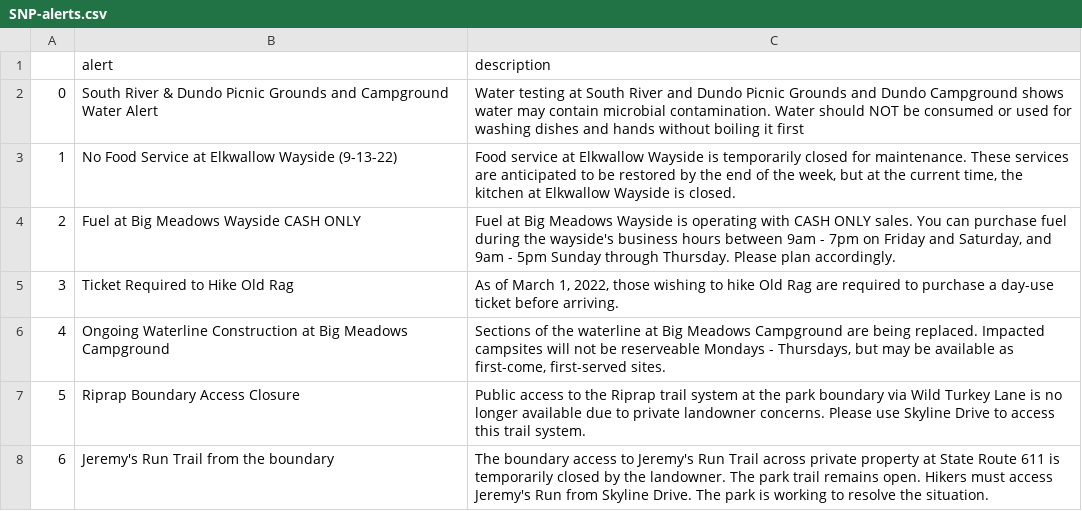
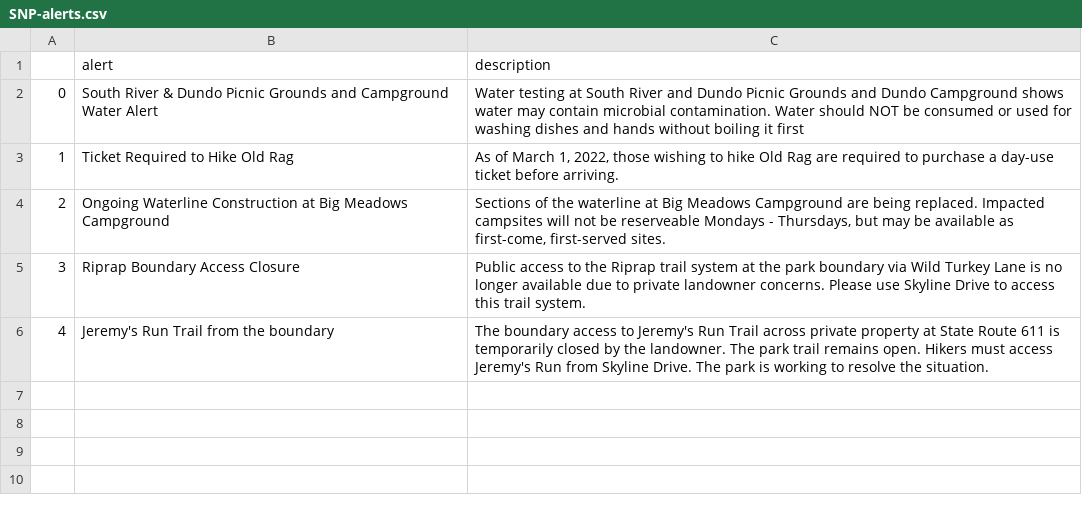
Before and after one commit to amarton/scrape-snp, a CSV file: csv-results/SNP-alerts.csv, drawn as a sheet; removed rows and columns are numbered as before the commit, all else as after; the diff names each change by its address in the sheet, - before the commit and + after, or states it on an @@ line.

```diff
--- a/csv-results/SNP-alerts.csv
+++ b/csv-results/SNP-alerts.csv
-row 3: 1 | No Food Service at Elkwallow Wayside (9-13-22) | Food service at Elkwallow Wayside is temporarily closed for maintenance. These services are anticipated to be restored by the end of the week, but at the current time, the kitchen at Elkwallow Wayside is closed.
-row 4: 2 | Fuel at Big Meadows Wayside CASH ONLY | Fuel at Big Meadows Wayside is operating with CASH ONLY sales. You can purchase fuel during the wayside's business hours between 9am - 7pm on Friday and Saturday, and 9am - 5pm Sunday through Thursday. Please plan accordingly.
@@ column A renumbered from row 3 down @@
```
Also changed, not shown: 1 other file.
